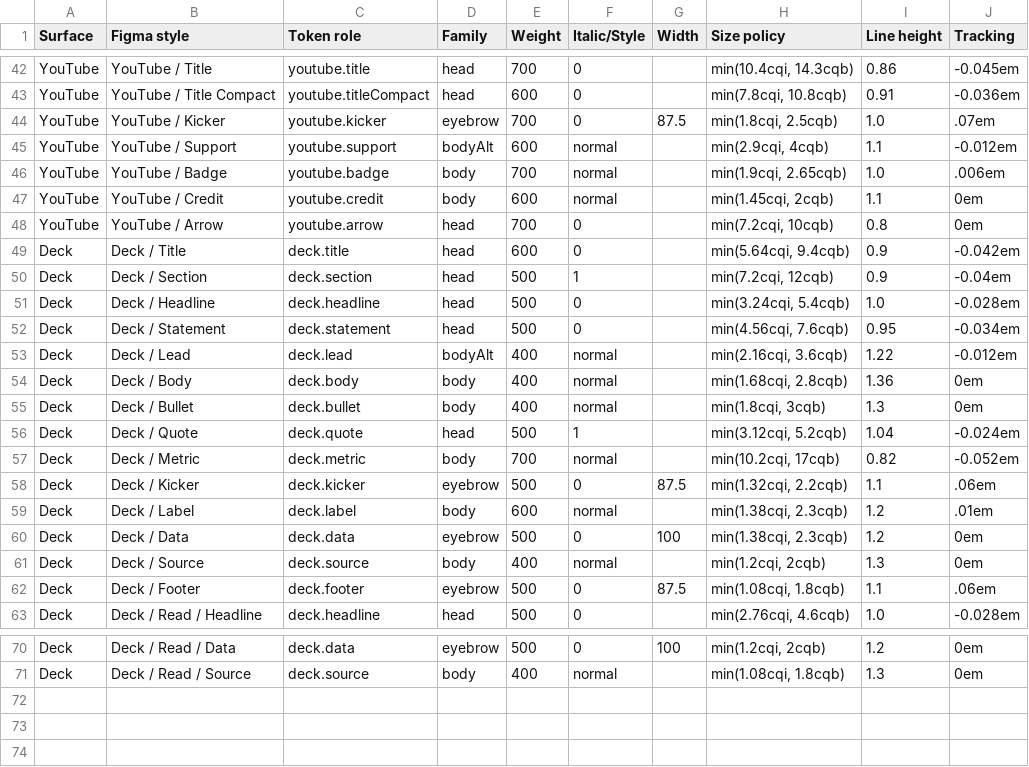
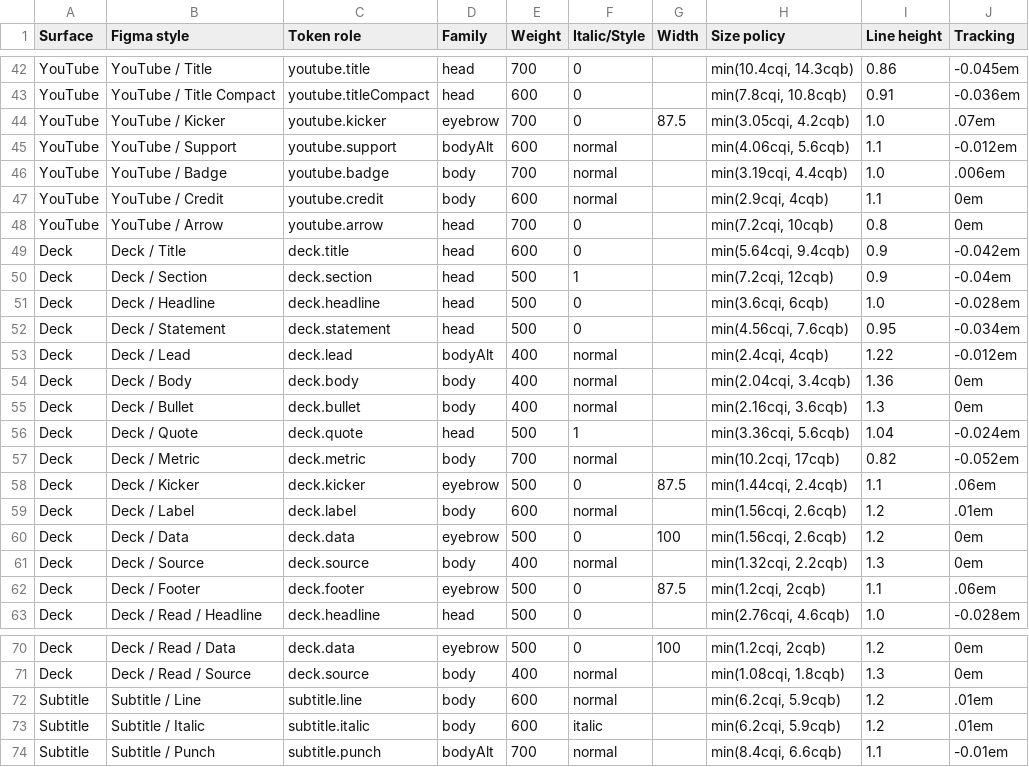
Before and after one commit to bomkino/pitchdog-type-system, a CSV file: docs/figma-style-map.csv, drawn as a sheet; only a part is shown, gaps mark what is left out.

```diff
--- a/docs/figma-style-map.csv
+++ b/docs/figma-style-map.csv
@@ -43,6 +43,6 @@ YouTube,YouTube / Title,youtube.title,head,700,0,,"min(10.4cqi, 14.3cqb)",0.86,-
 YouTube,YouTube / Title Compact,youtube.titleCompact,head,600,0,,"min(7.8cqi, 10.8cqb)",0.91,-0.036em
-YouTube,YouTube / Kicker,youtube.kicker,eyebrow,700,0,87.5,"min(1.8cqi, 2.5cqb)",1.0,.07em
-YouTube,YouTube / Support,youtube.support,bodyAlt,600,normal,,"min(2.9cqi, 4cqb)",1.1,-0.012em
-YouTube,YouTube / Badge,youtube.badge,body,700,normal,,"min(1.9cqi, 2.65cqb)",1.0,.006em
-YouTube,YouTube / Credit,youtube.credit,body,600,normal,,"min(1.45cqi, 2cqb)",1.1,0em
+YouTube,YouTube / Kicker,youtube.kicker,eyebrow,700,0,87.5,"min(3.05cqi, 4.2cqb)",1.0,.07em
+YouTube,YouTube / Support,youtube.support,bodyAlt,600,normal,,"min(4.06cqi, 5.6cqb)",1.1,-0.012em
+YouTube,YouTube / Badge,youtube.badge,body,700,normal,,"min(3.19cqi, 4.4cqb)",1.0,.006em
+YouTube,YouTube / Credit,youtube.credit,body,600,normal,,"min(2.9cqi, 4cqb)",1.1,0em
 YouTube,YouTube / Arrow,youtube.arrow,head,700,0,,"min(7.2cqi, 10cqb)",0.8,0em
@@ -50,14 +50,14 @@ Deck,Deck / Title,deck.title,head,600,0,,"min(5.64cqi, 9.4cqb)",0.9,-0.042em
 Deck,Deck / Section,deck.section,head,500,1,,"min(7.2cqi, 12cqb)",0.9,-0.04em
-Deck,Deck / Headline,deck.headline,head,500,0,,"min(3.24cqi, 5.4cqb)",1.0,-0.028em
+Deck,Deck / Headline,deck.headline,head,500,0,,"min(3.6cqi, 6cqb)",1.0,-0.028em
 Deck,Deck / Statement,deck.statement,head,500,0,,"min(4.56cqi, 7.6cqb)",0.95,-0.034em
-Deck,Deck / Lead,deck.lead,bodyAlt,400,normal,,"min(2.16cqi, 3.6cqb)",1.22,-0.012em
-Deck,Deck / Body,deck.body,body,400,normal,,"min(1.68cqi, 2.8cqb)",1.36,0em
-Deck,Deck / Bullet,deck.bullet,body,400,normal,,"min(1.8cqi, 3cqb)",1.3,0em
-Deck,Deck / Quote,deck.quote,head,500,1,,"min(3.12cqi, 5.2cqb)",1.04,-0.024em
+Deck,Deck / Lead,deck.lead,bodyAlt,400,normal,,"min(2.4cqi, 4cqb)",1.22,-0.012em
+Deck,Deck / Body,deck.body,body,400,normal,,"min(2.04cqi, 3.4cqb)",1.36,0em
+Deck,Deck / Bullet,deck.bullet,body,400,normal,,"min(2.16cqi, 3.6cqb)",1.3,0em
+Deck,Deck / Quote,deck.quote,head,500,1,,"min(3.36cqi, 5.6cqb)",1.04,-0.024em
 Deck,Deck / Metric,deck.metric,body,700,normal,,"min(10.2cqi, 17cqb)",0.82,-0.052em
-Deck,Deck / Kicker,deck.kicker,eyebrow,500,0,87.5,"min(1.32cqi, 2.2cqb)",1.1,.06em
-Deck,Deck / Label,deck.label,body,600,normal,,"min(1.38cqi, 2.3cqb)",1.2,.01em
-Deck,Deck / Data,deck.data,eyebrow,500,0,100,"min(1.38cqi, 2.3cqb)",1.2,0em
-Deck,Deck / Source,deck.source,body,400,normal,,"min(1.2cqi, 2cqb)",1.3,0em
-Deck,Deck / Footer,deck.footer,eyebrow,500,0,87.5,"min(1.08cqi, 1.8cqb)",1.1,.06em
+Deck,Deck / Kicker,deck.kicker,eyebrow,500,0,87.5,"min(1.44cqi, 2.4cqb)",1.1,.06em
+Deck,Deck / Label,deck.label,body,600,normal,,"min(1.56cqi, 2.6cqb)",1.2,.01em
+Deck,Deck / Data,deck.data,eyebrow,500,0,100,"min(1.56cqi, 2.6cqb)",1.2,0em
+Deck,Deck / Source,deck.source,body,400,normal,,"min(1.32cqi, 2.2cqb)",1.3,0em
+Deck,Deck / Footer,deck.footer,eyebrow,500,0,87.5,"min(1.2cqi, 2cqb)",1.1,.06em
 Deck,Deck / Read / Headline,deck.headline,head,500,0,,"min(2.76cqi, 4.6cqb)",1.0,-0.028em
@@ -71 +71,4 @@ Deck,Deck / Read / Data,deck.data,eyebrow,500,0,100,"min(1.2cqi, 2cqb)",1.2,0em
 Deck,Deck / Read / Source,deck.source,body,400,normal,,"min(1.08cqi, 1.8cqb)",1.3,0em
+Subtitle,Subtitle / Line,subtitle.line,body,600,normal,,"min(6.2cqi, 5.9cqb)",1.2,.01em
+Subtitle,Subtitle / Italic,subtitle.italic,body,600,italic,,"min(6.2cqi, 5.9cqb)",1.2,.01em
+Subtitle,Subtitle / Punch,subtitle.punch,bodyAlt,700,normal,,"min(8.4cqi, 6.6cqb)",1.1,-0.01em
```
Also changed, not shown: 44 other files.
